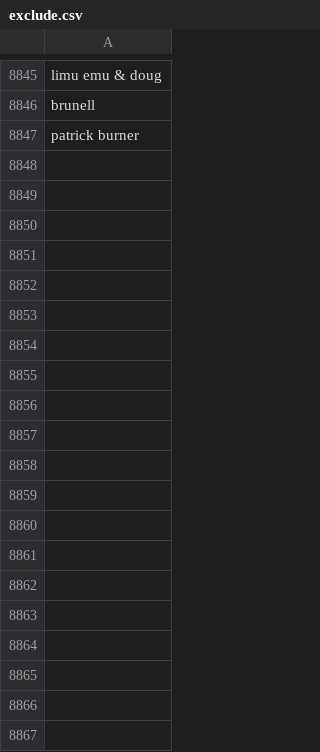
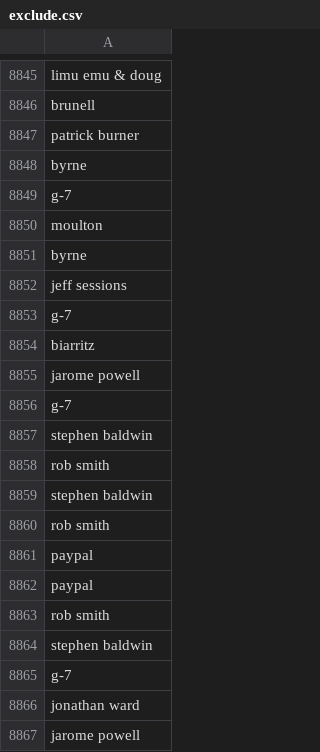
Before and after one commit to responsibleads/responsibleads.github.io, a CSV file: data/exclude.csv, drawn as a sheet; only a part is shown, gaps mark what is left out; the diff covers the shown part only.

Commit message:
Add 8/30/2019 data

```diff
--- a/data/exclude.csv
+++ b/data/exclude.csv
@@ -8847 +8847,21 @@ brunell
 patrick burner
+byrne
+g-7
+moulton
+byrne
+jeff sessions
+g-7
+biarritz
+jarome powell
+g-7
+stephen baldwin
+rob smith
+stephen baldwin
+rob smith
+paypal
+paypal
+rob smith
+stephen baldwin
+g-7
+jonathan ward
+jarome powell
```
Also changed, not shown: 116 added rows elsewhere in this file, data/companies.csv, data/products.csv, 2 other files.
